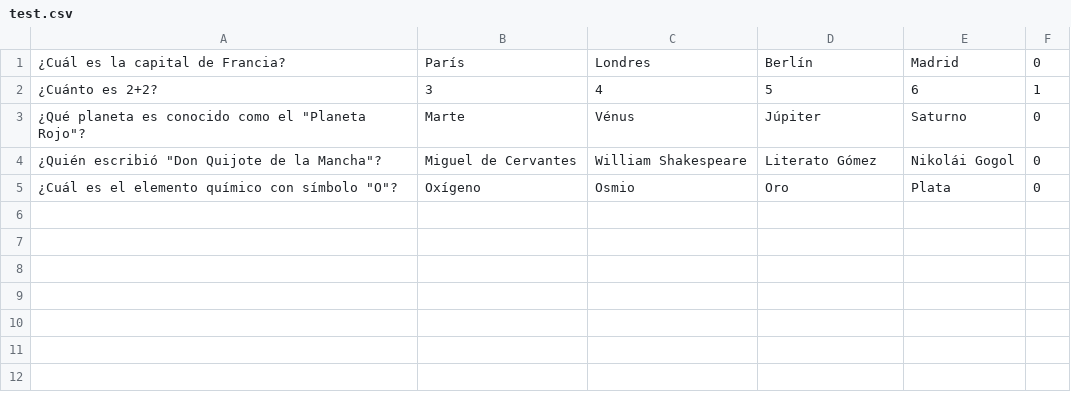
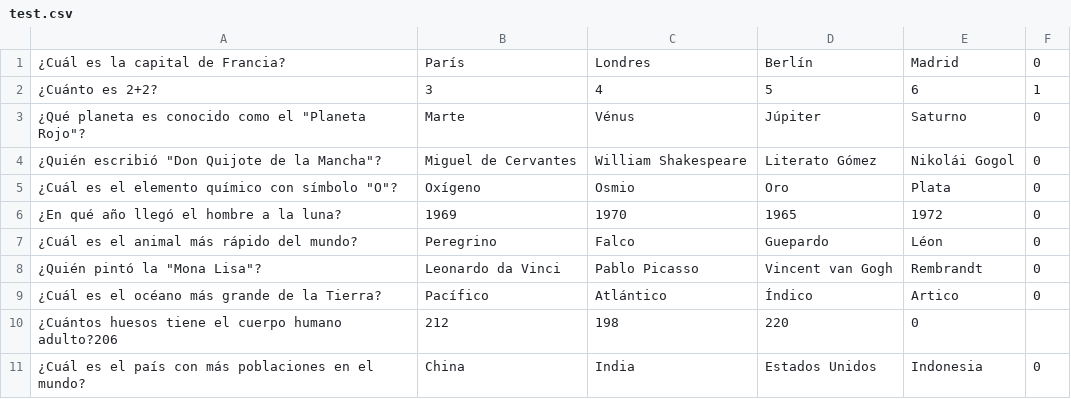
Before and after one commit to MarbelVega/test, a CSV file: test.csv, drawn as a sheet.

```diff
--- a/test.csv
+++ b/test.csv
@@ -5 +5,7 @@
 ¿Cuál es el elemento químico con símbolo "O"?,Oxígeno,Osmio,Oro,Plata,0
+¿En qué año llegó el hombre a la luna?,1969,1970,1965,1972,0
+¿Cuál es el animal más rápido del mundo?,Peregrino,Falco,Guepardo,Léon,0
+¿Quién pintó la "Mona Lisa"?,Leonardo da Vinci,Pablo Picasso,Vincent van Gogh,Rembrandt,0
+¿Cuál es el océano más grande de la Tierra?,Pacífico,Atlántico,Índico,Artico,0
+¿Cuántos huesos tiene el cuerpo humano adulto?206,212,198,220,0
+¿Cuál es el país con más poblaciones en el mundo?,China,India,Estados Unidos,Indonesia,0
```
Also changed, not shown: 2 other files.
